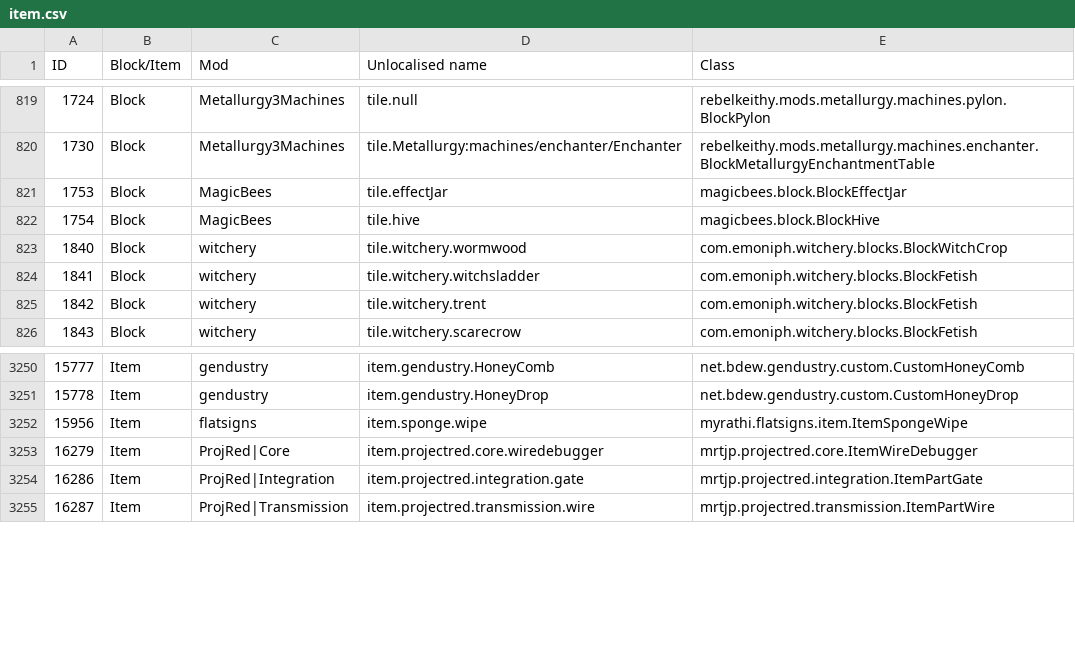
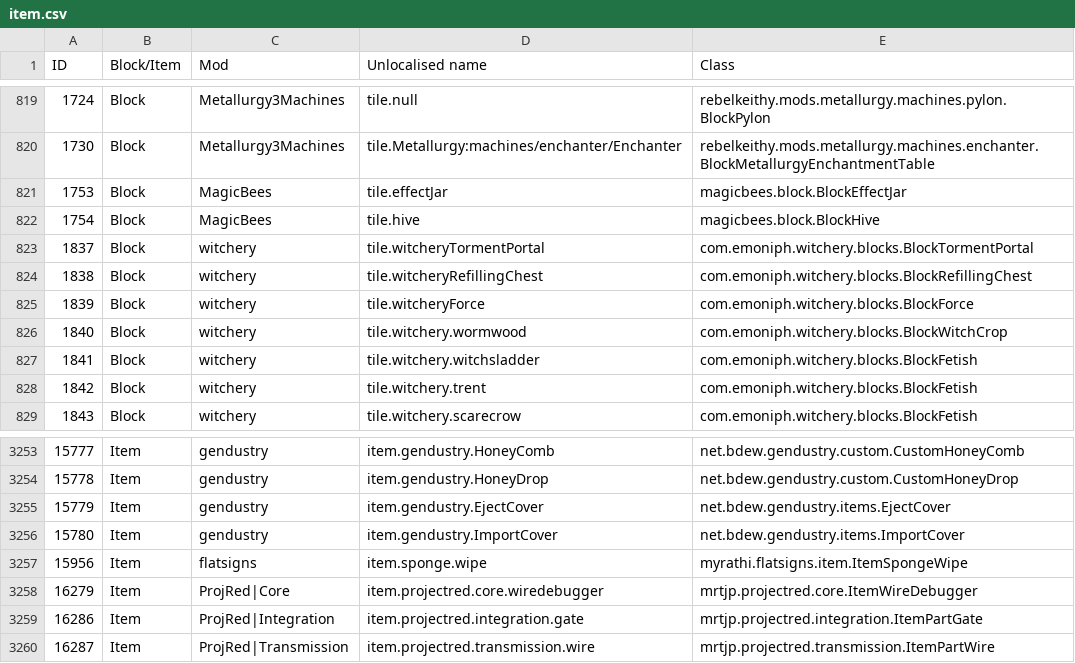
Before and after one commit to Resonant-Rise/ResonantRiseV2, a CSV file: IDMaps/item.csv, drawn as a sheet; only a part is shown, gaps mark what is left out; the diff names each change by its address in the sheet, - before the commit and + after, or states it on an @@ line.

Commit message:
Standard config update pass
The vast majority of this update is a bugfix patch but typically, Witchery had to come along and add content. :P

```diff
--- a/IDMaps/item.csv
+++ b/IDMaps/item.csv
+row 823: 1837 | Block | witchery | tile.witcheryTormentPortal | com.emoniph.witchery.blocks.BlockTormentPortal
+row 824: 1838 | Block | witchery | tile.witcheryRefillingChest | com.emoniph.witchery.blocks.BlockRefillingChest
+row 825: 1839 | Block | witchery | tile.witcheryForce | com.emoniph.witchery.blocks.BlockForce
+row 3255: 15779 | Item | gendustry | item.gendustry.EjectCover | net.bdew.gendustry.items.EjectCover
+row 3256: 15780 | Item | gendustry | item.gendustry.ImportCover | net.bdew.gendustry.items.ImportCover
```
Also changed, not shown: 7 other files.
